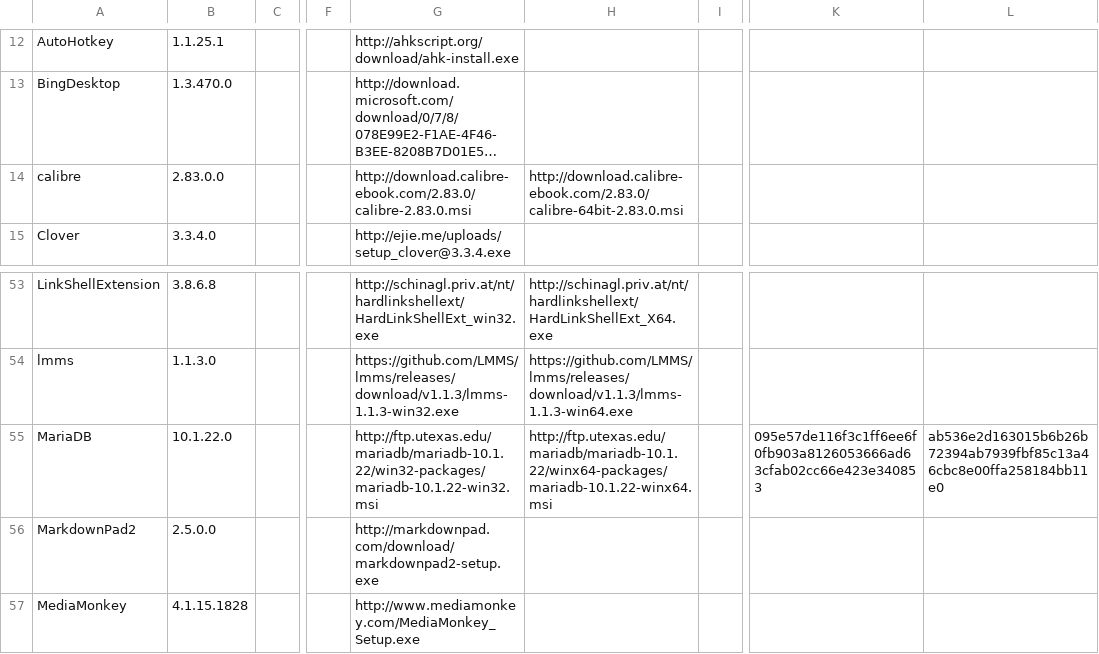
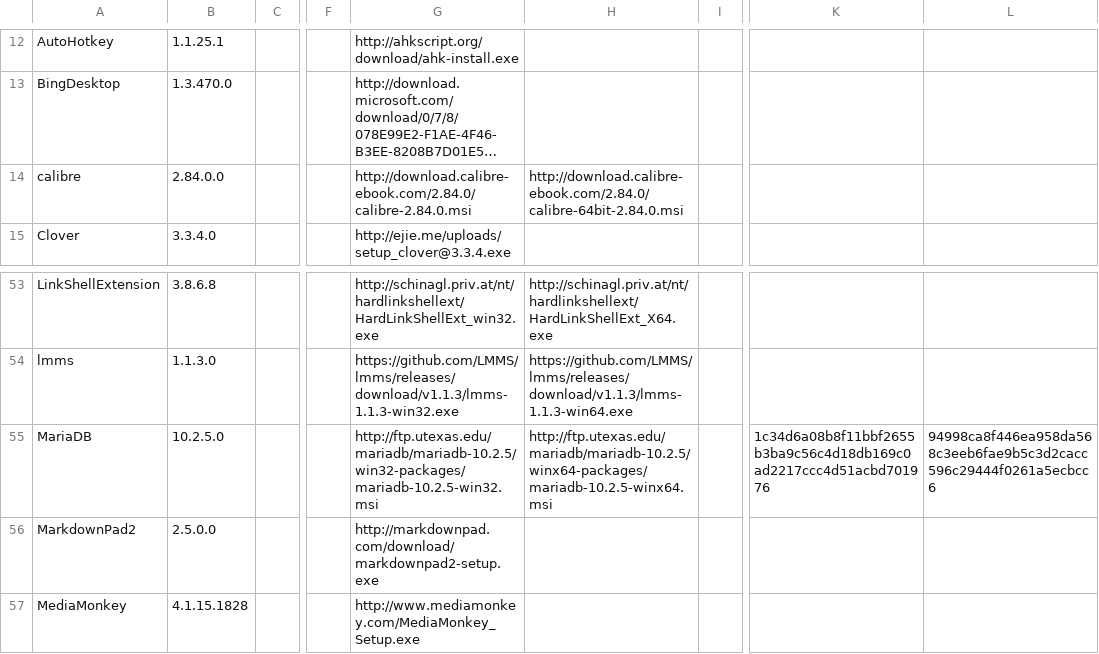
Before and after one commit to ackphht/ackphht.github.io, a CSV file: AckAptInstallDatabase.csv, drawn as a sheet; only a part is shown, gaps mark what is left out; long unchanged cells end in …; the diff names each change by its address in the sheet, - before the commit and + after, or states it on an @@ line.

Commit message:
AckApt: calibre 2.84.0, MariaDB 10.2.5

```diff
--- a/AckAptInstallDatabase.csv
+++ b/AckAptInstallDatabase.csv
-B14: 2.83.0.0
+B14: 2.84.0.0
-G14: http://download.calibre-ebook.com/2.83.0/calibre-2.83.0.msi
+G14: http://download.calibre-ebook.com/2.84.0/calibre-2.84.0.msi
-H14: http://download.calibre-ebook.com/2.83.0/calibre-64bit-2.83.0.msi
+H14: http://download.calibre-ebook.com/2.84.0/calibre-64bit-2.84.0.msi
-B55: 10.1.22.0
+B55: 10.2.5.0
-G55: http://ftp.utexas.edu/mariadb/mariadb-10.1.22/win32-packages/mariadb-10.1.22-win32.msi
+G55: http://ftp.utexas.edu/mariadb/mariadb-10.2.5/win32-packages/mariadb-10.2.5-win32.msi
-H55: http://ftp.utexas.edu/mariadb/mariadb-10.1.22/winx64-packages/mariadb-10.1.22-winx64.msi
+H55: http://ftp.utexas.edu/mariadb/mariadb-10.2.5/winx64-packages/mariadb-10.2.5-winx64.msi
-K55: 095e57de116f3c1ff6ee6f0fb903a8126053666ad63cfab02cc66e423e340853
+K55: 1c34d6a08b8f11bbf2655b3ba9c56c4d18db169c0ad2217ccc4d51acbd701976
-L55: ab536e2d163015b6b26b72394ab7939fbf85c13a46cbc8e00ffa258184bb11e0
+L55: 94998ca8f446ea958da568c3eeb6fae9b5c3d2cacc596c29444f0261a5ecbcc6
```
